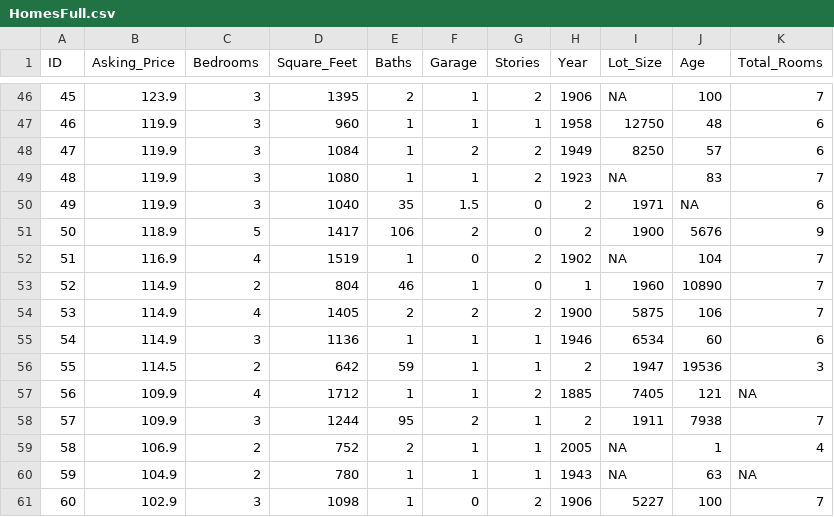
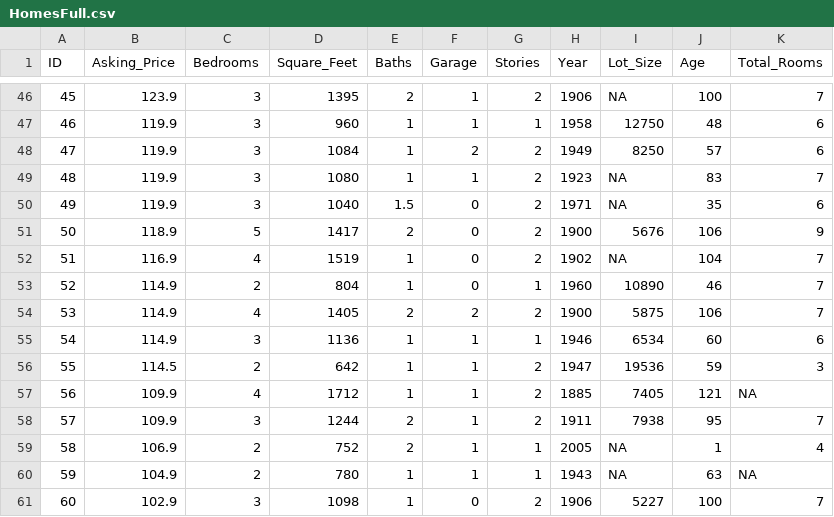
Before and after one commit to jkstarling/MA376_1, a CSV file: HomesFull.csv, drawn as a sheet; only a part is shown, gaps mark what is left out; the diff covers the shown part only.

Commit message:
Add files via upload

```diff
--- a/HomesFull.csv
+++ b/HomesFull.csv
@@ -49,11 +49,11 @@ ID,Asking_Price,Bedrooms,Square_Feet,Baths,Garage,Stories,Year,Lot_Size,Age,Tota
 48,119.9,3,1080,1,1,2,1923,NA,83,7
-49,119.9,3,1040,35,1.5,0,2,1971,NA,6
-50,118.9,5,1417,106,2,0,2,1900,5676,9
+49,119.9,3,1040,1.5,0,2,1971,NA,35,6
+50,118.9,5,1417,2,0,2,1900,5676,106,9
 51,116.9,4,1519,1,0,2,1902,NA,104,7
-52,114.9,2,804,46,1,0,1,1960,10890,7
+52,114.9,2,804,1,0,1,1960,10890,46,7
 53,114.9,4,1405,2,2,2,1900,5875,106,7
 54,114.9,3,1136,1,1,1,1946,6534,60,6
-55,114.5,2,642,59,1,1,2,1947,19536,3
+55,114.5,2,642,1,1,2,1947,19536,59,3
 56,109.9,4,1712,1,1,2,1885,7405,121,NA
-57,109.9,3,1244,95,2,1,2,1911,7938,7
+57,109.9,3,1244,2,1,2,1911,7938,95,7
 58,106.9,2,752,2,1,1,2005,NA,1,4
```
Also changed, not shown: 90 edited cells elsewhere in this file.
